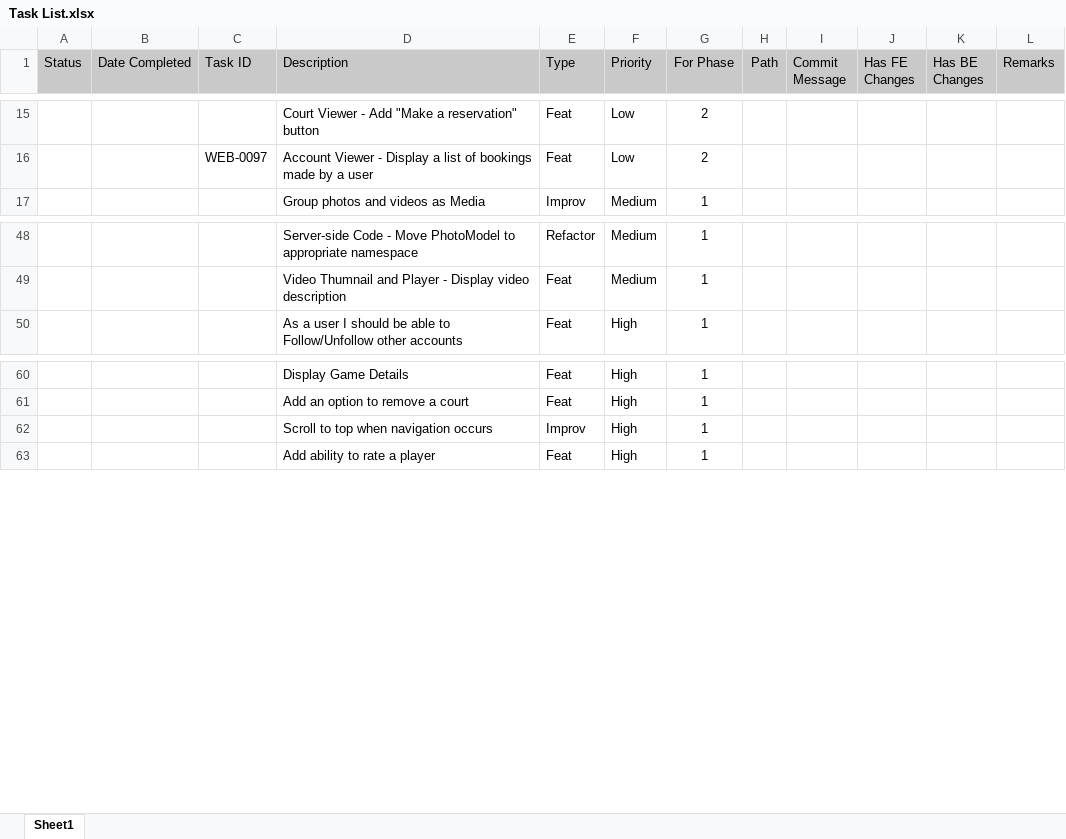
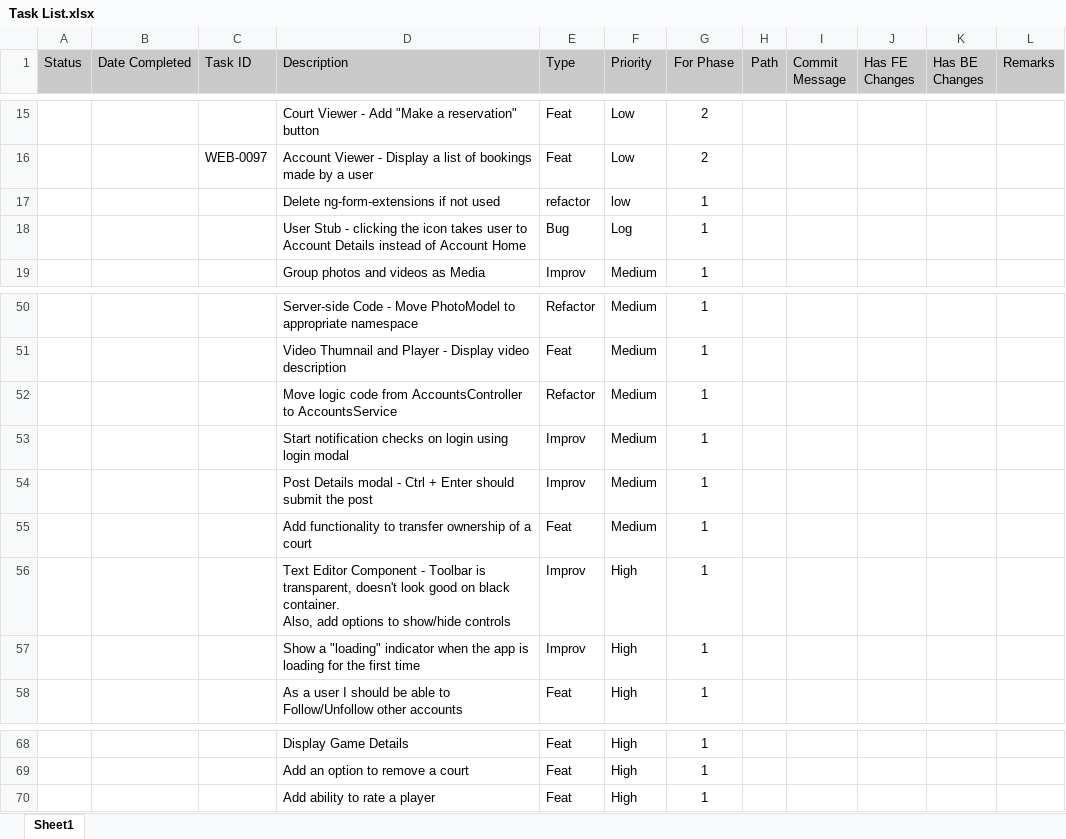
Before and after one commit to rjpablo/Dribbly.WebClient, an Excel workbook: Documentation/Task List.xlsx, sheet Sheet1, drawn as a sheet; only a part is shown, gaps mark what is left out; values as stored, in another font and other column widths than the file's, no borders; conditional formats not drawn; removed rows and columns are numbered as before the commit, all else as after; ↵ is a line break in a cell; the diff covers the shown part only; the diff names each change by its address in the sheet, - before the commit and + after, or states it on an @@ line.

```diff
--- a/Documentation/Task List.xlsx (sheet Sheet1)
+++ b/Documentation/Task List.xlsx (sheet Sheet1)
+row 17:  |  |  | Delete ng-form-extensions if not used | refactor | low | 1
+row 18:  |  |  | User Stub - clicking the icon takes user to Account Details instead of Account Home | Bug | Log | 1
+row 52:  |  |  | Move logic code from AccountsController to AccountsService | Refactor | Medium | 1
+row 53:  |  |  | Start notification checks on login using login modal | Improv | Medium | 1
+row 54:  |  |  | Post Details modal - Ctrl + Enter should submit the post | Improv | Medium | 1
+row 55:  |  |  | Add functionality to transfer ownership of a court | Feat | Medium | 1
+row 56:  |  |  | Text Editor Component - Toolbar is transparent, doesn't look good on black container. ↵ Also, add options to show/hide controls | Improv | High | 1
+row 57:  |  |  | Show a "loading" indicator when the app is loading for the first time | Improv | High | 1
-row 62:  |  |  | Scroll to top when navigation occurs | Improv | High | 1
```
Also changed, not shown: 34 added rows, 2 removed rows and 6 edited cells elsewhere in this sheet.
